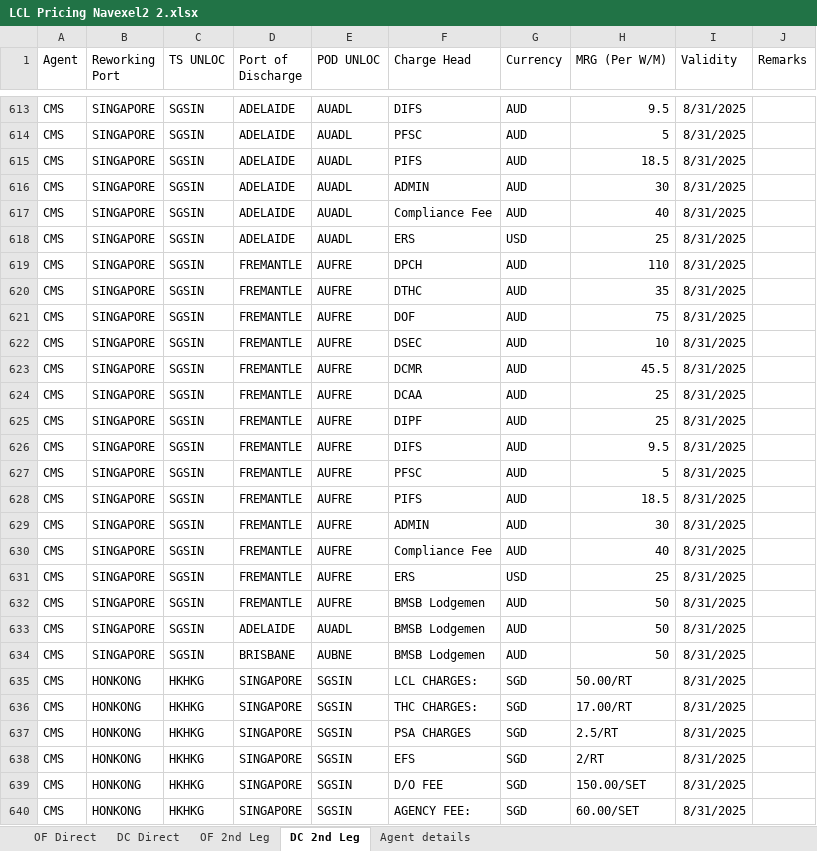
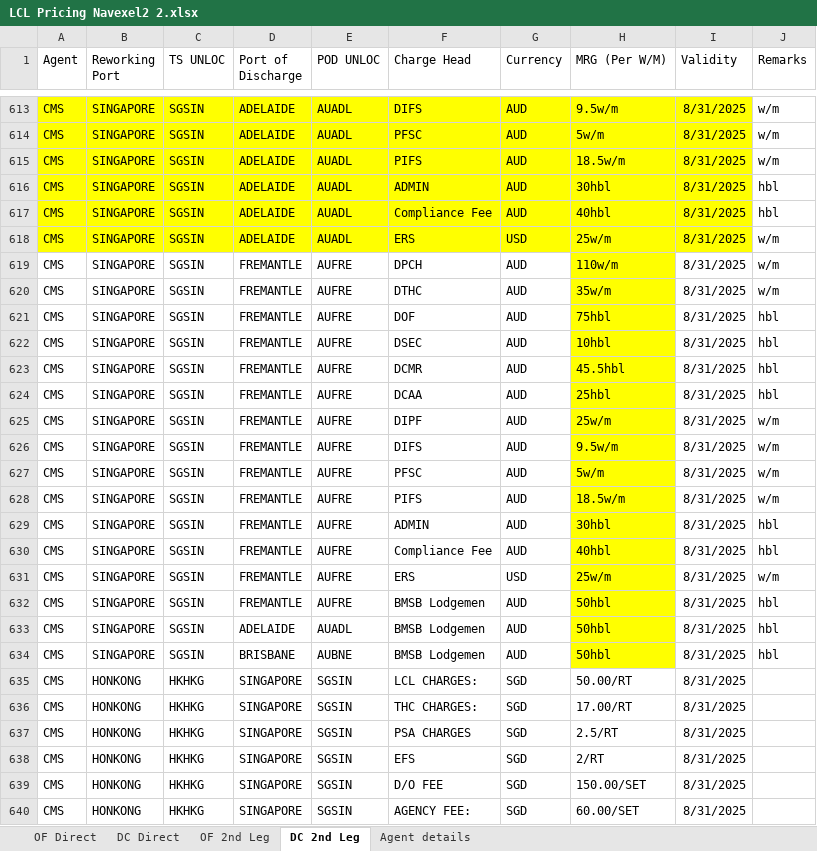
Before and after one commit to Ayyanagouda006/LCL-Rate-Finder, an Excel workbook: Data/LCL Pricing Navexel2 2.xlsx, sheet DC 2nd Leg, drawn as a sheet; only a part is shown, gaps mark what is left out; values as stored, in another font and other column widths than the file's, no borders; the diff covers the shown part only; the diff names each change by its address in the sheet, - before the commit and + after, or states it on an @@ line.

```diff
--- a/Data/LCL Pricing Navexel2 2.xlsx (sheet DC 2nd Leg)
+++ b/Data/LCL Pricing Navexel2 2.xlsx (sheet DC 2nd Leg)
-A613:I618 fill: none
+A613:I618 fill: #FFFF00
-H613 (MRG (Per W/M)): 9.5
+H613 (MRG (Per W/M)): 9.5w/m
-J613:J615 (Remarks): (empty)
+J613:J615 (Remarks): w/m
-H614 (MRG (Per W/M)): 5
+H614 (MRG (Per W/M)): 5w/m
-H615 (MRG (Per W/M)): 18.5
+H615 (MRG (Per W/M)): 18.5w/m
-H616 (MRG (Per W/M)): 30
+H616 (MRG (Per W/M)): 30hbl
-J616:J617 (Remarks): (empty)
+J616:J617 (Remarks): hbl
-H617 (MRG (Per W/M)): 40
+H617 (MRG (Per W/M)): 40hbl
-H618 (MRG (Per W/M)): 25
+H618 (MRG (Per W/M)): 25w/m
-J618:J620 (Remarks): (empty)
+J618:J620 (Remarks): w/m
-H619 (MRG (Per W/M)): 110
+H619 (MRG (Per W/M)): 110w/m
-H619:H634 fill: none
+H619:H634 fill: #FFFF00
-H620 (MRG (Per W/M)): 35
+H620 (MRG (Per W/M)): 35w/m
-H621 (MRG (Per W/M)): 75
+H621 (MRG (Per W/M)): 75hbl
-J621:J624 (Remarks): (empty)
+J621:J624 (Remarks): hbl
-H622 (MRG (Per W/M)): 10
+H622 (MRG (Per W/M)): 10hbl
-H623 (MRG (Per W/M)): 45.5
+H623 (MRG (Per W/M)): 45.5hbl
-H624 (MRG (Per W/M)): 25
+H624 (MRG (Per W/M)): 25hbl
-H625 (MRG (Per W/M)): 25
+H625 (MRG (Per W/M)): 25w/m
-J625:J628 (Remarks): (empty)
+J625:J628 (Remarks): w/m
-H626 (MRG (Per W/M)): 9.5
+H626 (MRG (Per W/M)): 9.5w/m
-H627 (MRG (Per W/M)): 5
+H627 (MRG (Per W/M)): 5w/m
-H628 (MRG (Per W/M)): 18.5
+H628 (MRG (Per W/M)): 18.5w/m
-H629 (MRG (Per W/M)): 30
+H629 (MRG (Per W/M)): 30hbl
-J629:J630 (Remarks): (empty)
+J629:J630 (Remarks): hbl
-H630 (MRG (Per W/M)): 40
+H630 (MRG (Per W/M)): 40hbl
-H631 (MRG (Per W/M)): 25
+H631 (MRG (Per W/M)): 25w/m
-J631 (Remarks): (empty)
+J631 (Remarks): w/m
-H632:H634 (MRG (Per W/M)): 50
+H632:H634 (MRG (Per W/M)): 50hbl
-J632:J634 (Remarks): (empty)
+J632:J634 (Remarks): hbl
```
Also changed, not shown: 96 edited cells and cell formats elsewhere in this sheet.
